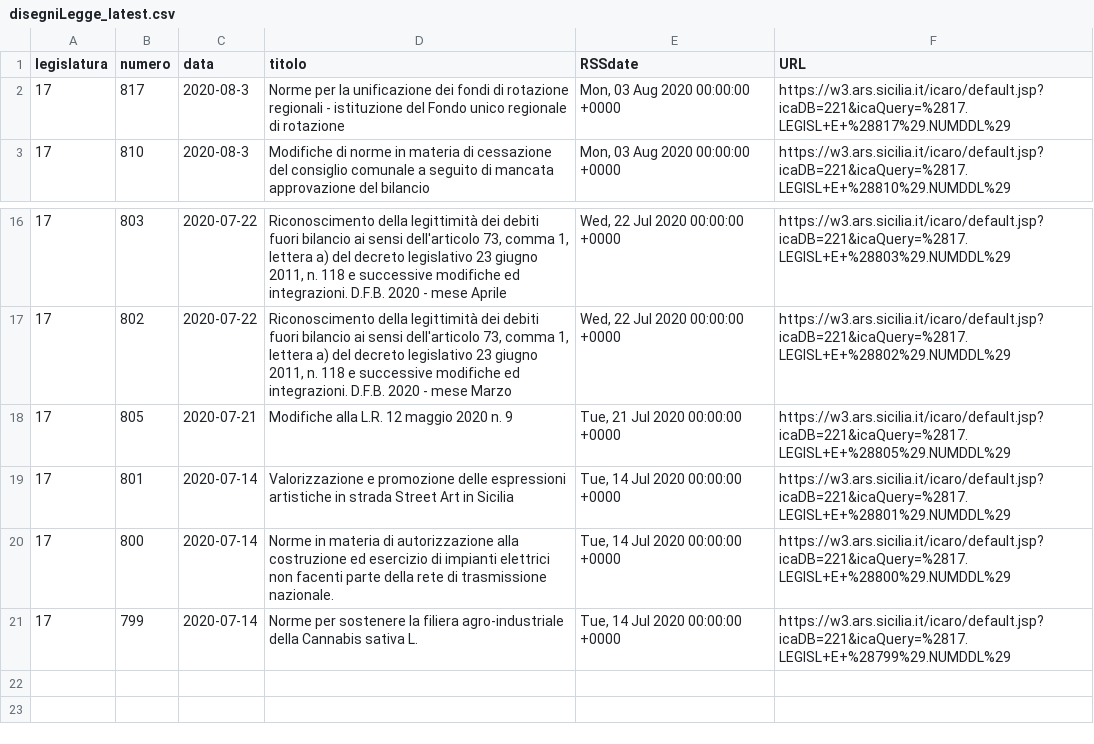
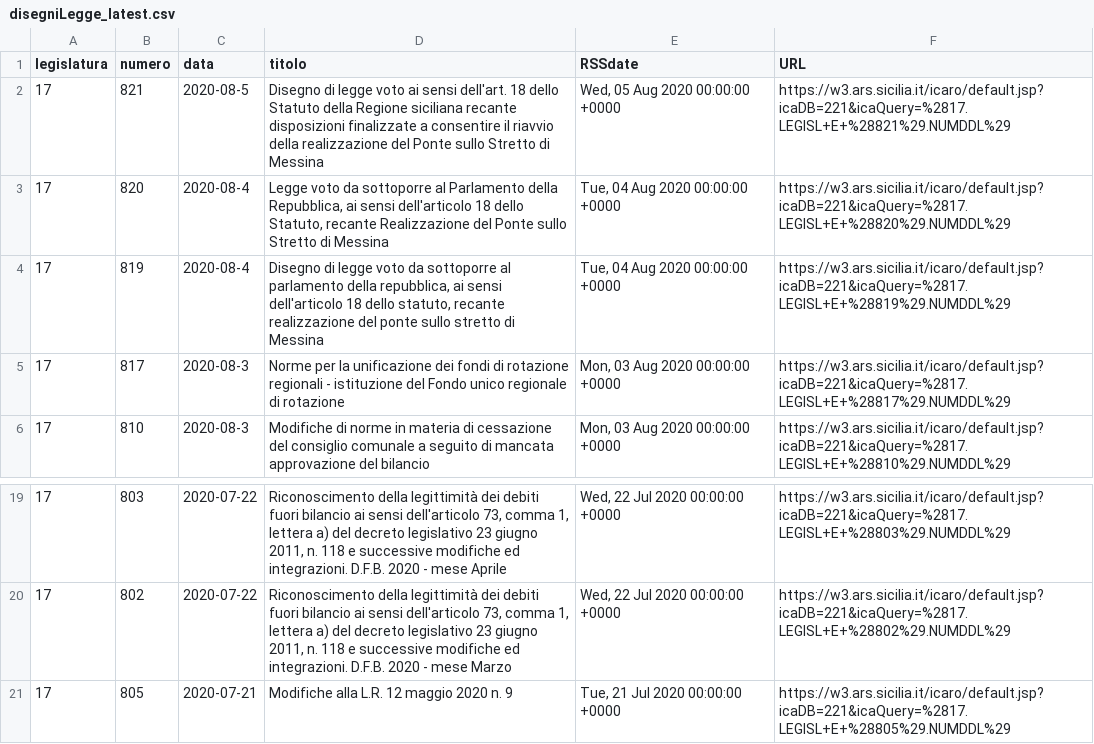
Before and after one commit to opendatasicilia/RSSdisegniLeggeAssembleaRegionaleSiciliana, a CSV file: docs/disegniLegge_latest.csv, drawn as a sheet; only a part is shown, gaps mark what is left out.

```diff
--- a/docs/disegniLegge_latest.csv
+++ b/docs/disegniLegge_latest.csv
@@ -1,2 +1,5 @@
 legislatura,numero,data,titolo,RSSdate,URL
+17,821,2020-08-5,Disegno di legge voto ai sensi dell'art. 18 dello Statuto della Regione siciliana recante disposizioni finalizzate a consentire il riavvio della realizzazione del Ponte sullo Stretto di Messina,"Wed, 05 Aug 2020 00:00:00 +0000",https://w3.ars.sicilia.it/icaro/default.jsp?icaDB=221&icaQuery=%2817.LEGISL+E+%28821%29.NUMDDL%29
+17,820,2020-08-4,"Legge voto da sottoporre al Parlamento della Repubblica, ai sensi dell'articolo 18 dello Statuto, recante Realizzazione del Ponte sullo Stretto di Messina","Tue, 04 Aug 2020 00:00:00 +0000",https://w3.ars.sicilia.it/icaro/default.jsp?icaDB=221&icaQuery=%2817.LEGISL+E+%28820%29.NUMDDL%29
+17,819,2020-08-4,"Disegno di legge voto da sottoporre al parlamento della repubblica, ai sensi dell'articolo 18 dello statuto, recante realizzazione del ponte sullo stretto di Messina","Tue, 04 Aug 2020 00:00:00 +0000",https://w3.ars.sicilia.it/icaro/default.jsp?icaDB=221&icaQuery=%2817.LEGISL+E+%28819%29.NUMDDL%29
 17,817,2020-08-3,Norme per la unificazione dei fondi di rotazione regionali - istituzione del Fondo unico regionale di rotazione,"Mon, 03 Aug 2020 00:00:00 +0000",https://w3.ars.sicilia.it/icaro/default.jsp?icaDB=221&icaQuery=%2817.LEGISL+E+%28817%29.NUMDDL%29
@@ -18,4 +21 @@ legislatura,numero,data,titolo,RSSdate,URL
 17,805,2020-07-21,Modifiche alla L.R. 12 maggio 2020 n. 9,"Tue, 21 Jul 2020 00:00:00 +0000",https://w3.ars.sicilia.it/icaro/default.jsp?icaDB=221&icaQuery=%2817.LEGISL+E+%28805%29.NUMDDL%29
-17,801,2020-07-14,Valorizzazione e promozione delle espressioni artistiche in strada Street Art in Sicilia,"Tue, 14 Jul 2020 00:00:00 +0000",https://w3.ars.sicilia.it/icaro/default.jsp?icaDB=221&icaQuery=%2817.LEGISL+E+%28801%29.NUMDDL%29
-17,800,2020-07-14,Norme in materia di autorizzazione alla costruzione ed esercizio di impianti elettrici non facenti parte della rete di trasmissione nazionale.,"Tue, 14 Jul 2020 00:00:00 +0000",https://w3.ars.sicilia.it/icaro/default.jsp?icaDB=221&icaQuery=%2817.LEGISL+E+%28800%29.NUMDDL%29
-17,799,2020-07-14,Norme per sostenere la filiera agro-industriale della Cannabis sativa L.,"Tue, 14 Jul 2020 00:00:00 +0000",https://w3.ars.sicilia.it/icaro/default.jsp?icaDB=221&icaQuery=%2817.LEGISL+E+%28799%29.NUMDDL%29
```
Also changed, not shown: docs/disegniLegge_storico.csv, 1 other file.
